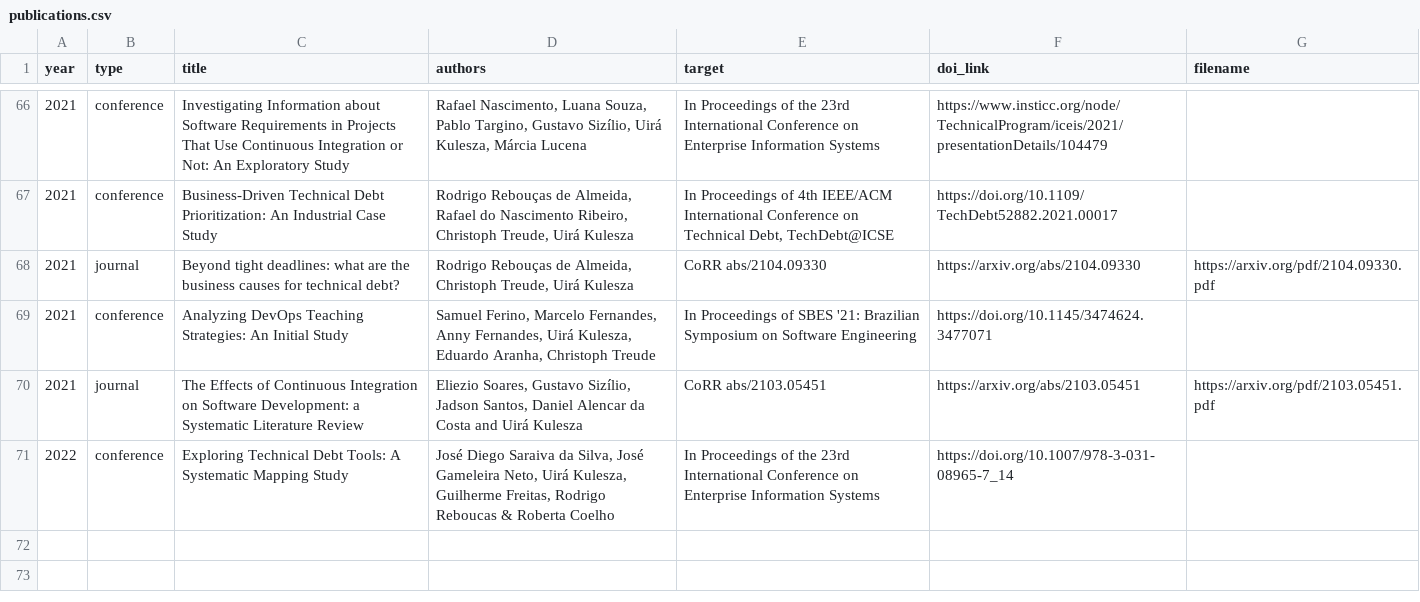
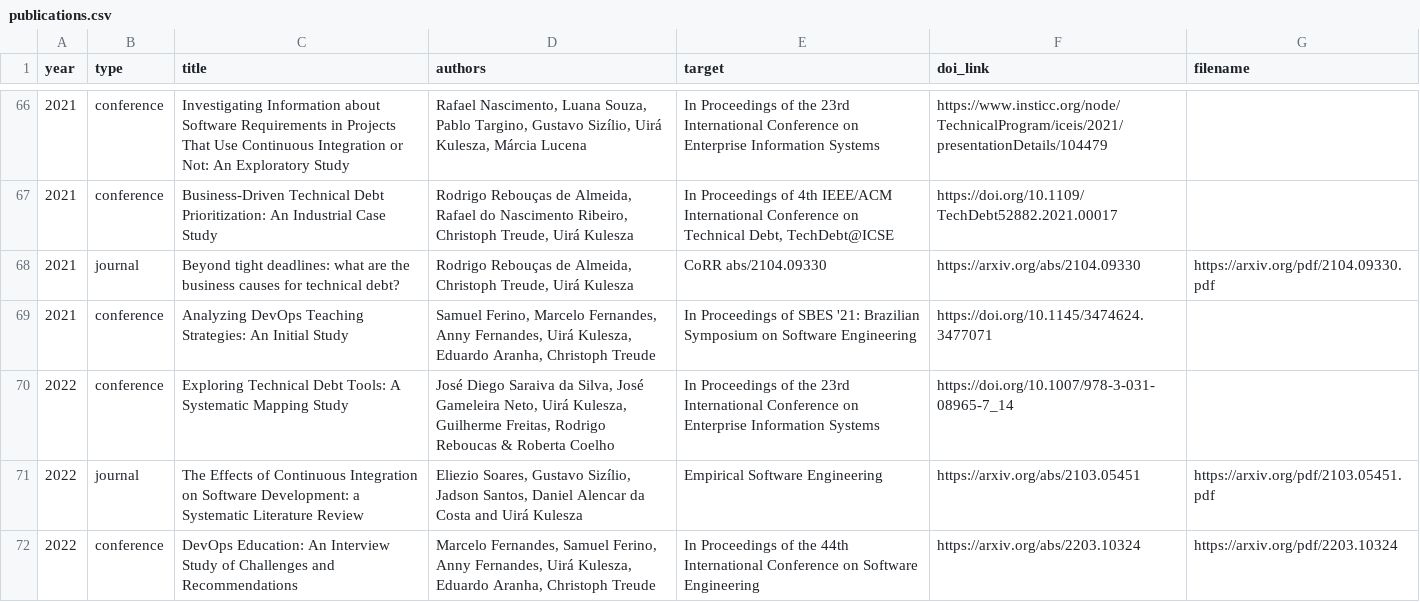
Before and after one commit to caseufrn/caseufrn.github.io, a CSV file: _data/publications.csv, drawn as a sheet; only a part is shown, gaps mark what is left out; removed rows and columns are numbered as before the commit, all else as after; the diff names each change by its address in the sheet, - before the commit and + after, or states it on an @@ line.

Commit message:
new publications
Signed-off-by: Jadson Santos <jadson.santos@ufrn.br>

```diff
--- a/_data/publications.csv
+++ b/_data/publications.csv
-row 70: 2021 | journal | The Effects of Continuous Integration on Software Development: a Systematic Literature Review | Eliezio Soares, Gustavo Sizílio, Jadson Santos, Daniel Alencar da Costa and Uirá Kulesza | CoRR abs/2103.05451 | https://arxiv.org/abs/2103.05451 | https://arxiv.org/pdf/2103.05451.pdf
+row 71: 2022 | journal | The Effects of Continuous Integration on Software Development: a Systematic Literature Review | Eliezio Soares, Gustavo Sizílio, Jadson Santos, Daniel Alencar da Costa and Uirá Kulesza | Empirical Software Engineering | https://arxiv.org/abs/2103.05451 | https://arxiv.org/pdf/2103.05451.pdf
+row 72: 2022 | conference | DevOps Education: An Interview Study of Challenges and Recommendations | Marcelo Fernandes, Samuel Ferino, Anny Fernandes, Uirá Kulesza, Eduardo Aranha, Christoph Treude | In Proceedings of the 44th International Conference on Software Engineering | https://arxiv.org/abs/2203.10324 | https://arxiv.org/pdf/2203.10324
```
